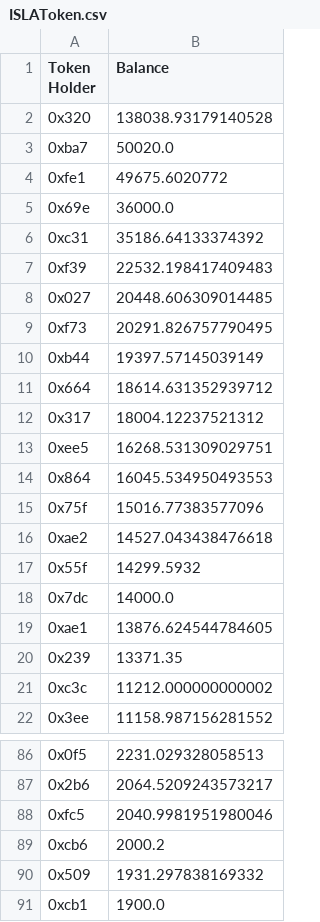
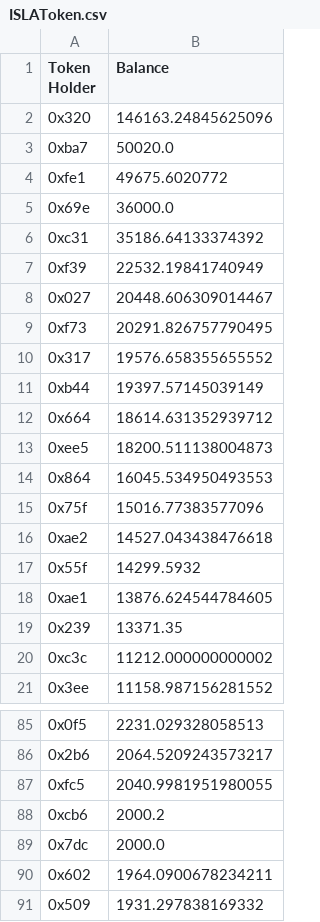
Before and after one commit to Insula-Crypto/website_data_graphs, a CSV file: ISLAToken.csv, drawn as a sheet; only a part is shown, gaps mark what is left out; the shorter side is filled out with more unchanged rows; the diff covers the shown part only.

```diff
--- a/ISLAToken.csv
+++ b/ISLAToken.csv
@@ -1,3 +1,3 @@
 Token Holder,Balance
-0x320,138038.93179140528
+0x320,146163.24845625096
 0xba7,50020.0
@@ -6,9 +6,9 @@ Token Holder,Balance
 0xc31,35186.64133374392
-0xf39,22532.198417409483
-0x027,20448.606309014485
+0xf39,22532.19841740949
+0x027,20448.606309014467
 0xf73,20291.826757790495
+0x317,19576.658355655552
 0xb44,19397.57145039149
 0x664,18614.631352939712
-0x317,18004.12237521312
-0xee5,16268.531309029751
+0xee5,18200.511138004873
 0x864,16045.534950493553
@@ -17,3 +17,2 @@ Token Holder,Balance
 0x55f,14299.5932
-0x7dc,14000.0
 0xae1,13876.624544784605
@@ -87,4 +86,6 @@ Token Holder,Balance
 0x2b6,2064.5209243573217
-0xfc5,2040.9981951980046
+0xfc5,2040.9981951980055
 0xcb6,2000.2
+0x7dc,2000.0
+0x602,1964.0900678234211
 0x509,1931.297838169332
```
Also changed, not shown: 1 removed row and 8 edited cells elsewhere in this file, 2 other files.
